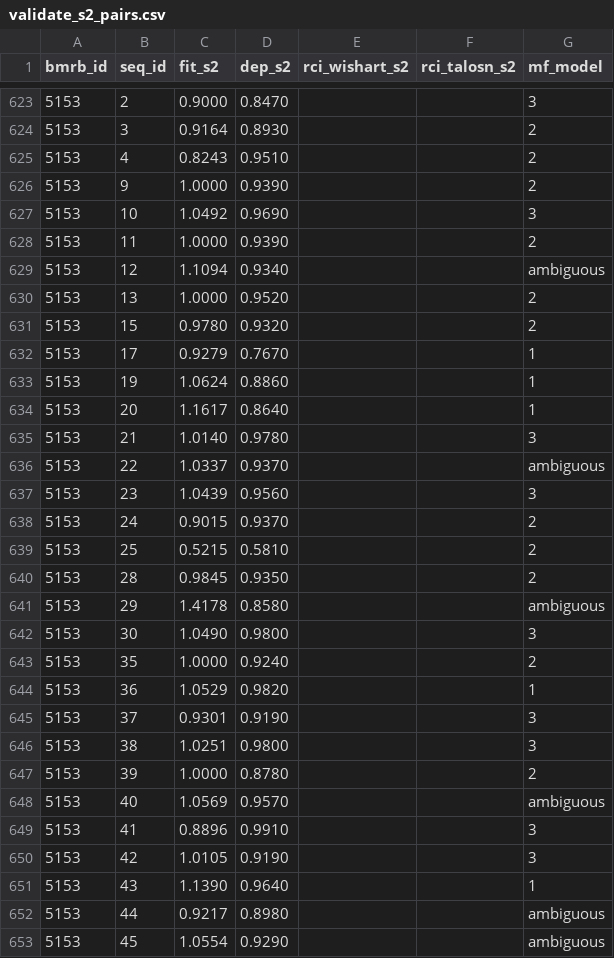
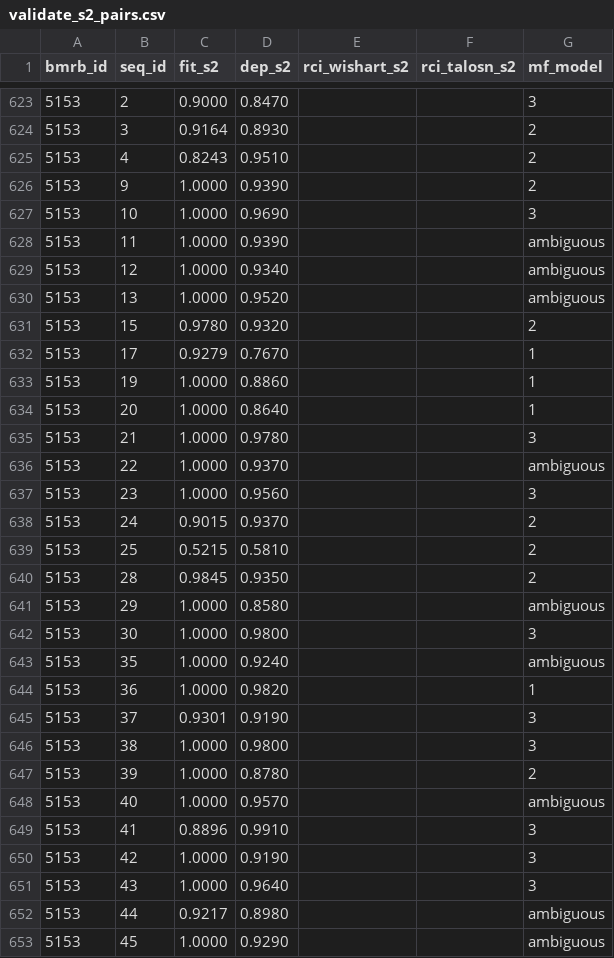
Before and after one commit to WaymentSteeleLab/makeshift, a CSV file: demos/s2_validation/validate_s2_pairs.csv, drawn as a sheet; only a part is shown, gaps mark what is left out; the diff covers the shown part only.

```diff
--- a/demos/s2_validation/validate_s2_pairs.csv
+++ b/demos/s2_validation/validate_s2_pairs.csv
@@ -626,13 +626,13 @@ bmrb_id,seq_id,fit_s2,dep_s2,rci_wishart_s2,rci_talosn_s2,mf_model
 5153,9,1.0000,0.9390,,,2
-5153,10,1.0492,0.9690,,,3
-5153,11,1.0000,0.9390,,,2
-5153,12,1.1094,0.9340,,,ambiguous
-5153,13,1.0000,0.9520,,,2
+5153,10,1.0000,0.9690,,,3
+5153,11,1.0000,0.9390,,,ambiguous
+5153,12,1.0000,0.9340,,,ambiguous
+5153,13,1.0000,0.9520,,,ambiguous
 5153,15,0.9780,0.9320,,,2
 5153,17,0.9279,0.7670,,,1
-5153,19,1.0624,0.8860,,,1
-5153,20,1.1617,0.8640,,,1
-5153,21,1.0140,0.9780,,,3
-5153,22,1.0337,0.9370,,,ambiguous
-5153,23,1.0439,0.9560,,,3
+5153,19,1.0000,0.8860,,,1
+5153,20,1.0000,0.8640,,,1
+5153,21,1.0000,0.9780,,,3
+5153,22,1.0000,0.9370,,,ambiguous
+5153,23,1.0000,0.9560,,,3
 5153,24,0.9015,0.9370,,,2
@@ -640,14 +640,14 @@ bmrb_id,seq_id,fit_s2,dep_s2,rci_wishart_s2,rci_talosn_s2,mf_model
 5153,28,0.9845,0.9350,,,2
-5153,29,1.4178,0.8580,,,ambiguous
-5153,30,1.0490,0.9800,,,3
-5153,35,1.0000,0.9240,,,2
-5153,36,1.0529,0.9820,,,1
+5153,29,1.0000,0.8580,,,ambiguous
+5153,30,1.0000,0.9800,,,3
+5153,35,1.0000,0.9240,,,ambiguous
+5153,36,1.0000,0.9820,,,1
 5153,37,0.9301,0.9190,,,3
-5153,38,1.0251,0.9800,,,3
+5153,38,1.0000,0.9800,,,3
 5153,39,1.0000,0.8780,,,2
-5153,40,1.0569,0.9570,,,ambiguous
+5153,40,1.0000,0.9570,,,ambiguous
 5153,41,0.8896,0.9910,,,3
-5153,42,1.0105,0.9190,,,3
-5153,43,1.1390,0.9640,,,1
+5153,42,1.0000,0.9190,,,3
+5153,43,1.0000,0.9640,,,3
 5153,44,0.9217,0.8980,,,ambiguous
-5153,45,1.0554,0.9290,,,ambiguous
+5153,45,1.0000,0.9290,,,ambiguous
```
Also changed, not shown: 153 edited cells elsewhere in this file, demos/s2_validation/validate_s2_results.csv, 3 other files.
